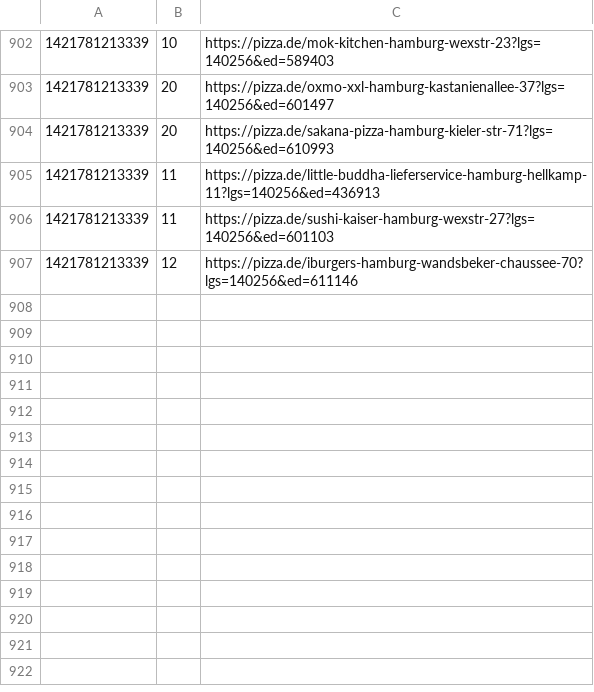
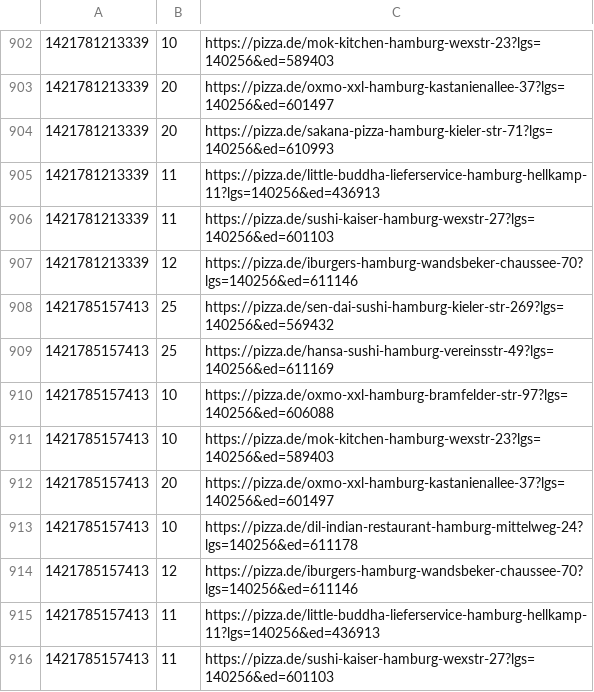
Before and after one commit to pizzadealer/pizzadealer.github.io, a CSV file: data/20355_st_pauli.csv, drawn as a sheet; only a part is shown, gaps mark what is left out.

Commit message:
New Data

```diff
--- a/data/20355_st_pauli.csv
+++ b/data/20355_st_pauli.csv
@@ -907 +907,10 @@
 1421781213339,12,https://pizza.de/iburgers-hamburg-wandsbeker-chaussee-70?lgs=140256&ed=611146
+1421785157413,25,https://pizza.de/sen-dai-sushi-hamburg-kieler-str-269?lgs=140256&ed=569432
+1421785157413,25,https://pizza.de/hansa-sushi-hamburg-vereinsstr-49?lgs=140256&ed=611169
+1421785157413,10,https://pizza.de/oxmo-xxl-hamburg-bramfelder-str-97?lgs=140256&ed=606088
+1421785157413,10,https://pizza.de/mok-kitchen-hamburg-wexstr-23?lgs=140256&ed=589403
+1421785157413,20,https://pizza.de/oxmo-xxl-hamburg-kastanienallee-37?lgs=140256&ed=601497
+1421785157413,10,https://pizza.de/dil-indian-restaurant-hamburg-mittelweg-24?lgs=140256&ed=611178
+1421785157413,12,https://pizza.de/iburgers-hamburg-wandsbeker-chaussee-70?lgs=140256&ed=611146
+1421785157413,11,https://pizza.de/little-buddha-lieferservice-hamburg-hellkamp-11?lgs=140256&ed=436913
+1421785157413,11,https://pizza.de/sushi-kaiser-hamburg-wexstr-27?lgs=140256&ed=601103
```
Also changed, not shown: data/20539_rothenburgsort.csv, 1 other file.
